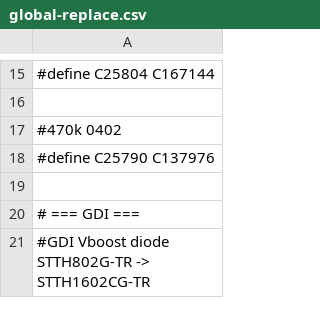
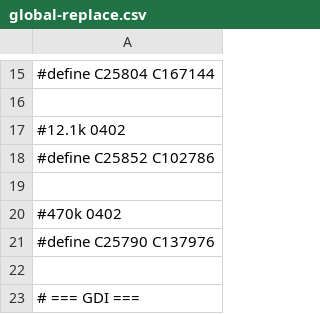
Before and after one commit to andreika-git/hellen-one, a CSV file: global-replace.csv, drawn as a sheet; only a part is shown, gaps mark what is left out; the shorter side is filled out with more unchanged rows.

Commit message:
Upd global-replace, Mod lib

```diff
--- a/global-replace.csv
+++ b/global-replace.csv
@@ -16,2 +16,5 @@
 
+#12.1k 0402
+#define C25852 C102786
+
 #470k 0402
```
Also changed, not shown: 34 other files.
